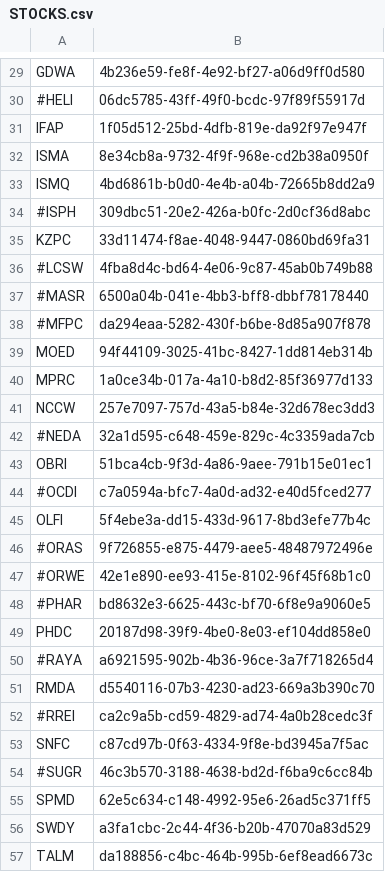
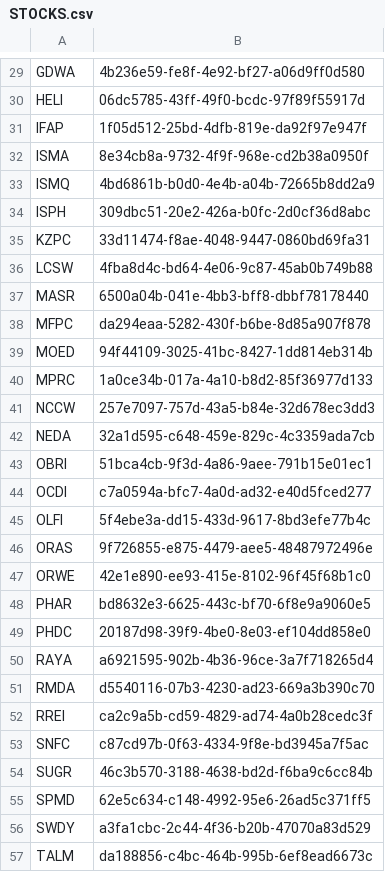
Before and after one commit to AhmedYasser155/stock_analysis, a CSV file: STOCKS.csv, drawn as a sheet; only a part is shown, gaps mark what is left out; the diff covers the shown part only; the diff names each change by its address in the sheet, - before the commit and + after, or states it on an @@ line.

```diff
--- a/STOCKS.csv
+++ b/STOCKS.csv
-A30: #HELI
+A30: HELI
-A34: #ISPH
+A34: ISPH
-A36: #LCSW
+A36: LCSW
-A37: #MASR
+A37: MASR
-A38: #MFPC
+A38: MFPC
-A42: #NEDA
+A42: NEDA
-A44: #OCDI
+A44: OCDI
-A46: #ORAS
+A46: ORAS
-A47: #ORWE
+A47: ORWE
-A48: #PHAR
+A48: PHAR
-A50: #RAYA
+A50: RAYA
-A52: #RREI
+A52: RREI
-A54: #SUGR
+A54: SUGR
```
Also changed, not shown: 20 edited cells elsewhere in this file, 12 other files.
